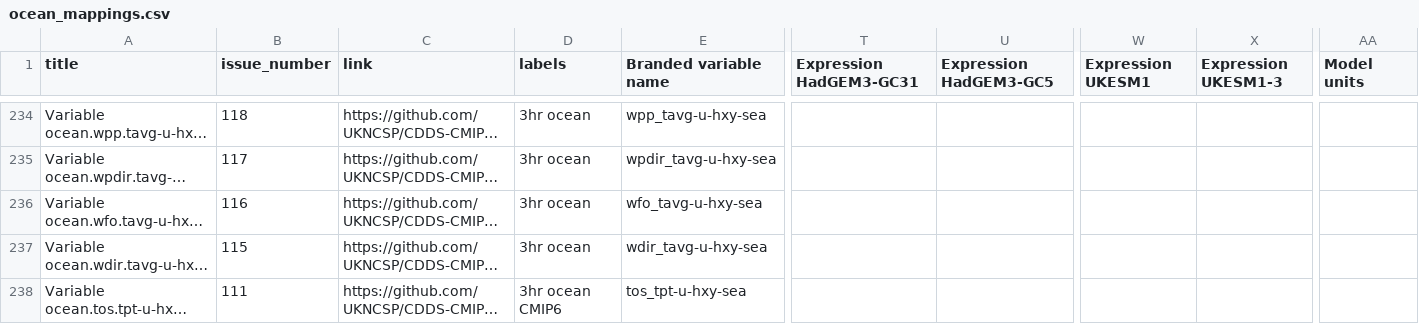
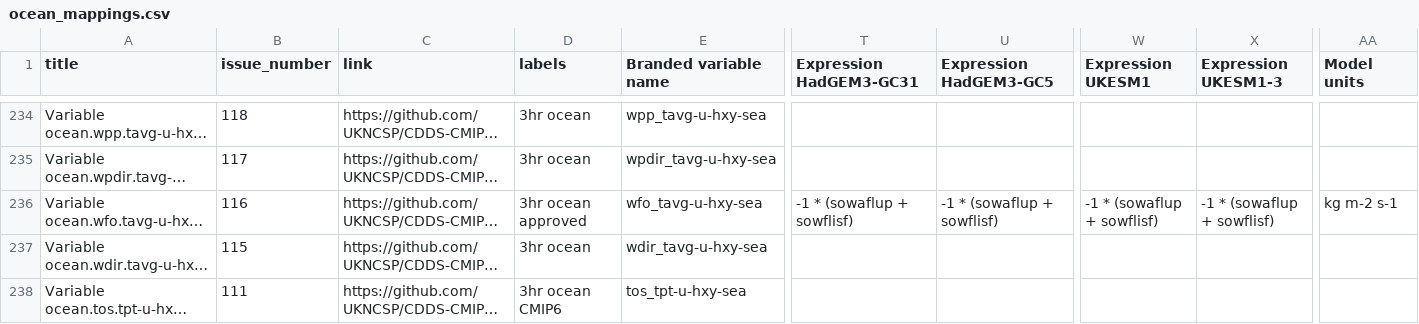
Before and after one commit to UKNCSP/CDDS-CMIP7-mappings, a CSV file: data/ocean_mappings.csv, drawn as a sheet; only a part is shown, gaps mark what is left out; long unchanged cells end in …; the diff names each change by its address in the sheet, - before the commit and + after, or states it on an @@ line.

```diff
--- a/data/ocean_mappings.csv
+++ b/data/ocean_mappings.csv
-D236 (labels): 3hr ocean
+D236 (labels): 3hr ocean approved
-T236 (Expression HadGEM3-GC31): (empty)
+T236 (Expression HadGEM3-GC31): -1 * (sowaflup + sowflisf)
-U236 (Expression HadGEM3-GC5): (empty)
+U236 (Expression HadGEM3-GC5): -1 * (sowaflup + sowflisf)
-W236 (Expression UKESM1): (empty)
+W236 (Expression UKESM1): -1 * (sowaflup + sowflisf)
-X236 (Expression UKESM1-3): (empty)
+X236 (Expression UKESM1-3): -1 * (sowaflup + sowflisf)
-AA236 (Model units): (empty)
+AA236 (Model units): kg m-2 s-1
```
Also changed, not shown: data/ocean_mappings_new.csv, 2 other files.
